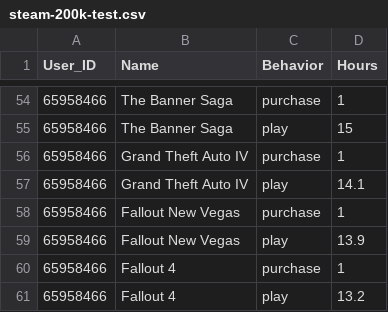
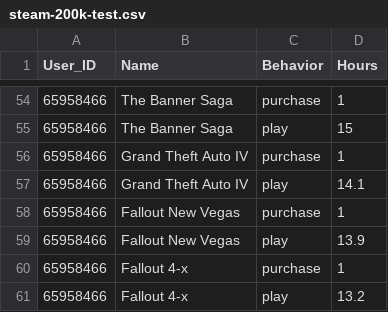
Before and after one commit to xuanhuang1/vis-project, a CSV file: data/steam-200k-test.csv, drawn as a sheet; only a part is shown, gaps mark what is left out.

```diff
--- a/data/steam-200k-test.csv
+++ b/data/steam-200k-test.csv
@@ -59,3 +59,3 @@ User_ID,Name,Behavior,Hours
 65958466,Fallout New Vegas,play,13.9
-65958466,Fallout 4,purchase,1
-65958466,Fallout 4,play,13.2
+65958466,Fallout 4-x,purchase,1
+65958466,Fallout 4-x,play,13.2
```
Also changed, not shown: data/games-features-test.csv, 3 other files.
